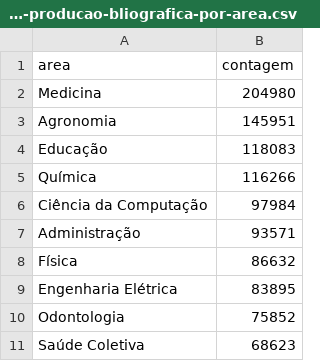
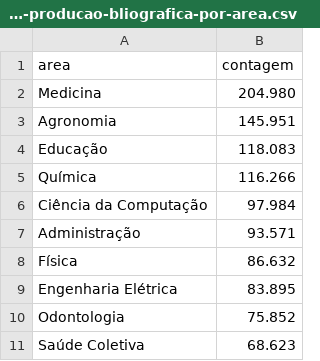
Before and after one commit to leonaascimento/computer-science-impact, a CSV file: tabelas/resultados-producao-bliografica-por-area.csv, drawn as a sheet.

```diff
--- a/tabelas/resultados-producao-bliografica-por-area.csv
+++ b/tabelas/resultados-producao-bliografica-por-area.csv
@@ -1,11 +1,11 @@
 area,contagem
-Medicina,204980
-Agronomia,145951
-Educação,118083
-Química,116266
-Ciência da Computação,97984
-Administração,93571
-Física,86632
-Engenharia Elétrica,83895
-Odontologia,75852
-Saúde Coletiva,68623
+Medicina,204.980
+Agronomia,145.951
+Educação,118.083
+Química,116.266
+Ciência da Computação,97.984
+Administração,93.571
+Física,86.632
+Engenharia Elétrica,83.895
+Odontologia,75.852
+Saúde Coletiva,68.623
```
Also changed, not shown: tabelas/conjuntodedados-nivel-de-formacao.csv, tabelas/conjuntodedados-producao-bibliografica.csv, 10 other files.
